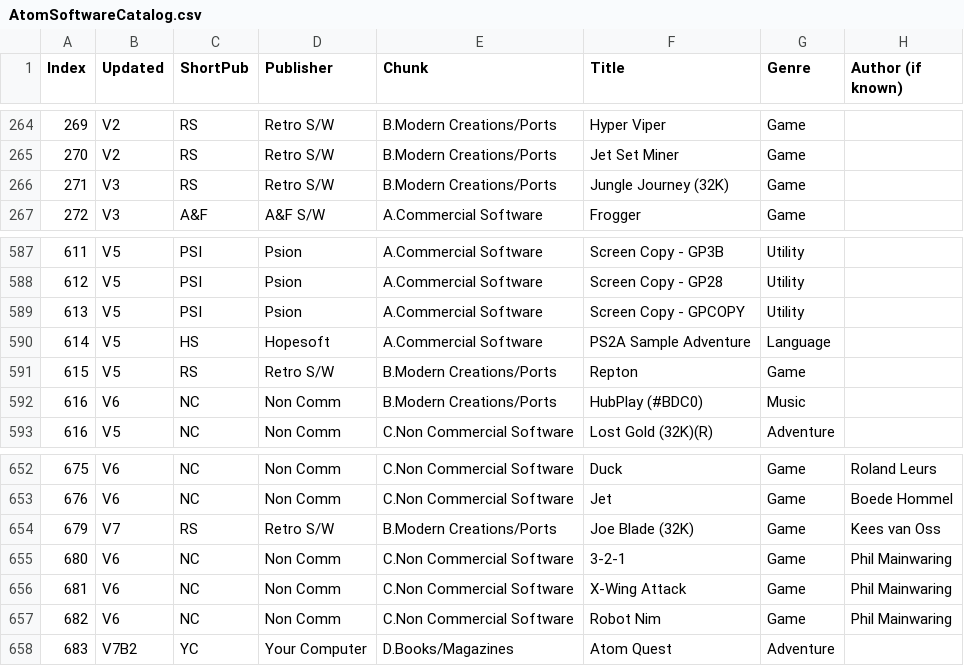
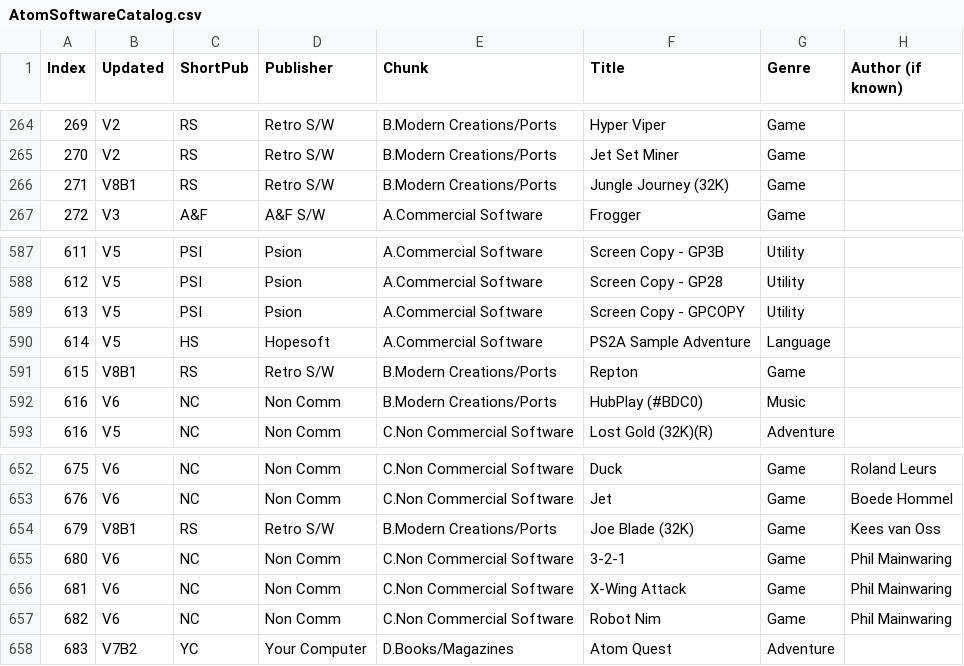
Before and after one commit to hoglet67/AtomSoftwareArchive, a CSV file: catalog/AtomSoftwareCatalog.csv, drawn as a sheet; only a part is shown, gaps mark what is left out; the diff covers the shown part only; the diff names each change by its address in the sheet, - before the commit and + after, or states it on an @@ line.

```diff
--- a/catalog/AtomSoftwareCatalog.csv
+++ b/catalog/AtomSoftwareCatalog.csv
-B266 (Updated): V3
+B266 (Updated): V8B1
-B591 (Updated): V5
+B591 (Updated): V8B1
-B654 (Updated): V7
+B654 (Updated): V8B1
```
Also changed, not shown: 5 added rows and 29 edited cells elsewhere in this file, 45 other files.
